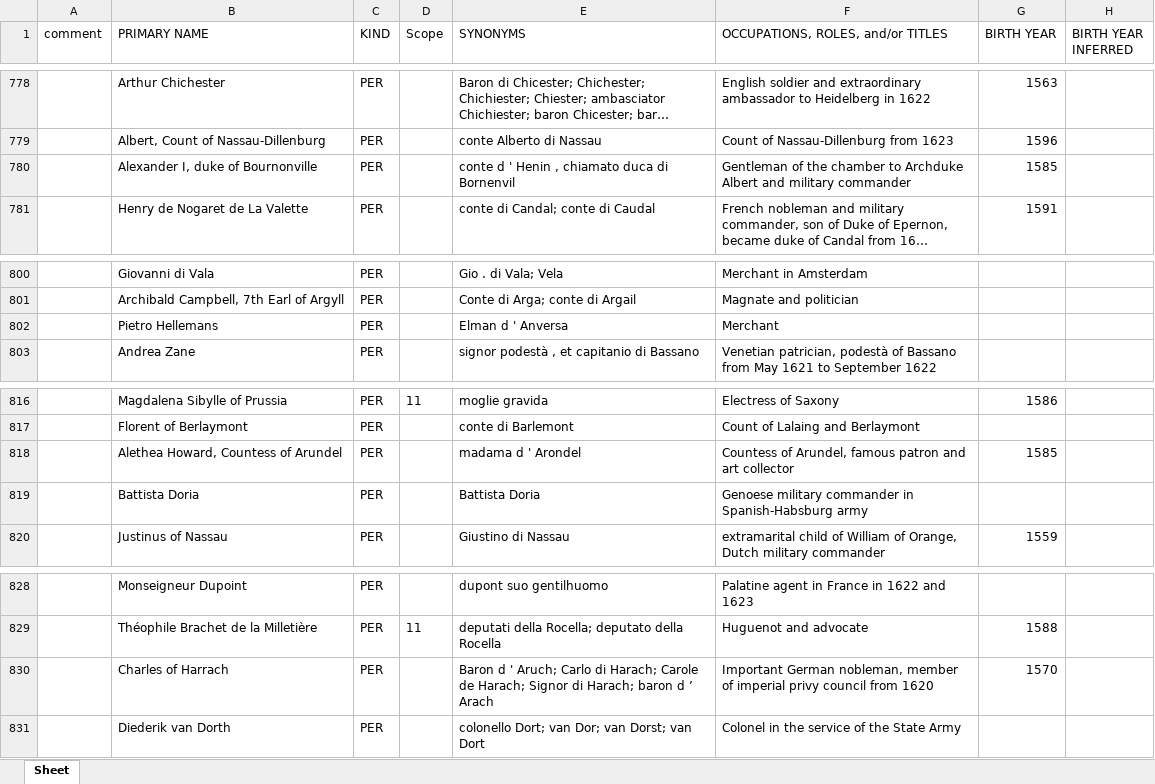
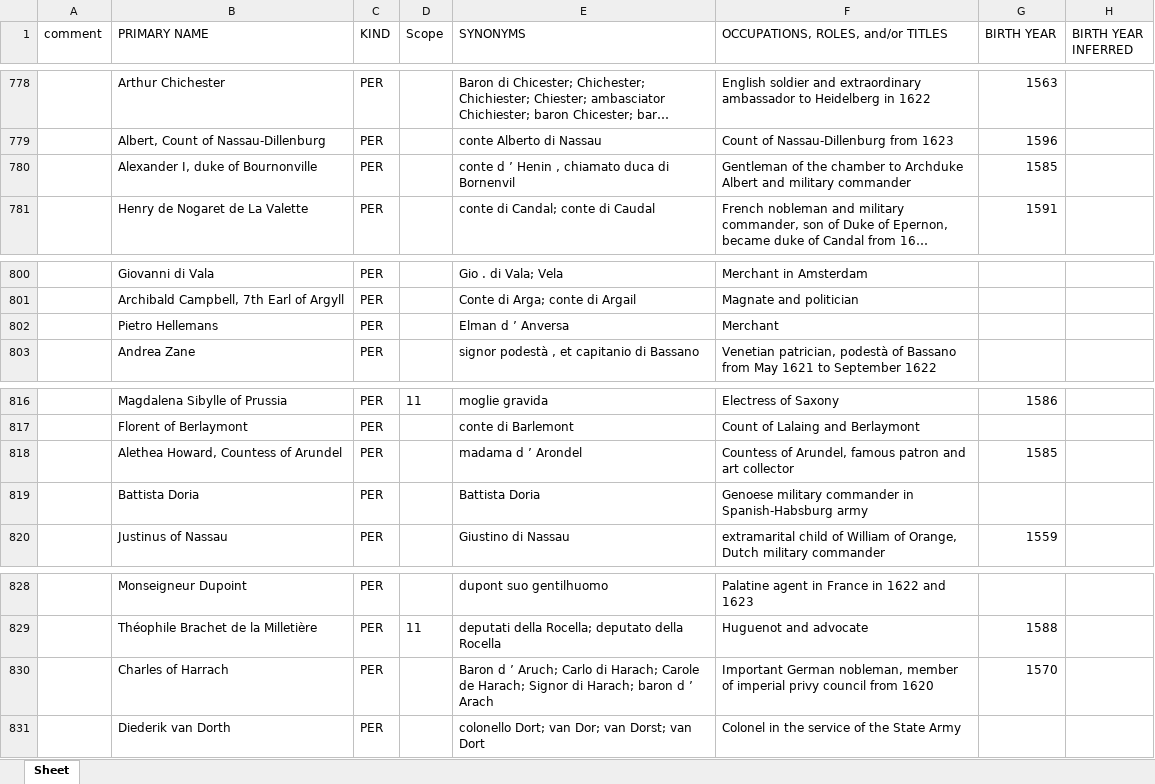
Before and after one commit to HuygensING/suriano, an Excel workbook: ner/specs/persons-merged.xlsx, sheet Sheet, drawn as a sheet; only a part is shown, gaps mark what is left out; long unchanged cells end in …; values as stored, in another font and other column widths than the file's, no borders; the diff covers the shown part only; the diff names each change by its address in the sheet, - before the commit and + after, or states it on an @@ line.

```diff
--- a/ner/specs/persons-merged.xlsx (sheet Sheet)
+++ b/ner/specs/persons-merged.xlsx (sheet Sheet)
-E780 (SYNONYMS): conte d ' Henin , chiamato duca di Bornenvil
+E780 (SYNONYMS): conte d ’ Henin , chiamato duca di Bornenvil
-E802 (SYNONYMS): Elman d ' Anversa
+E802 (SYNONYMS): Elman d ’ Anversa
-E818 (SYNONYMS): madama d ' Arondel
+E818 (SYNONYMS): madama d ’ Arondel
-E830 (SYNONYMS): Baron d ' Aruch; Carlo…
+E830 (SYNONYMS): Baron d ’ Aruch; Carlo…
```
Also changed, not shown: 7 added rows and 23 edited cells elsewhere in this sheet, ner/specs/persons.xlsx, 4 other files.
